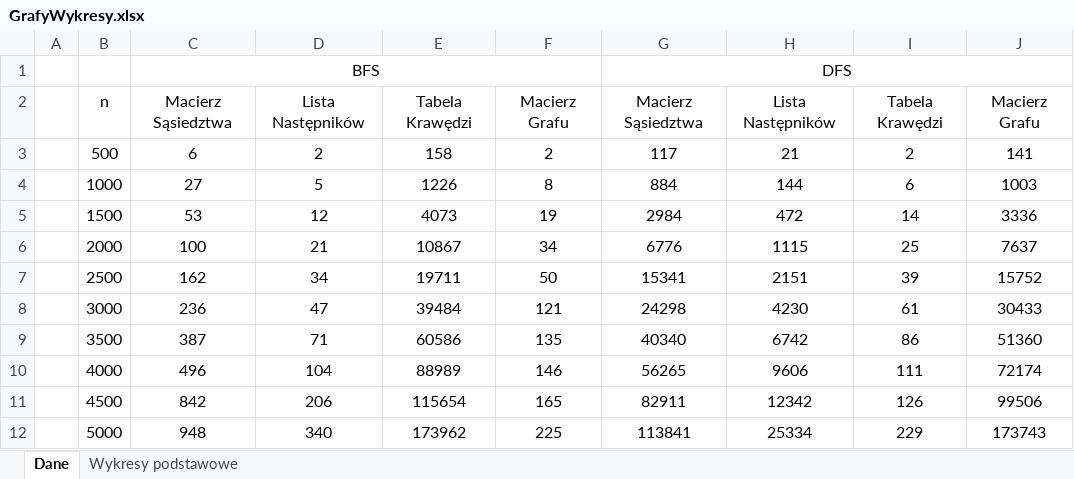
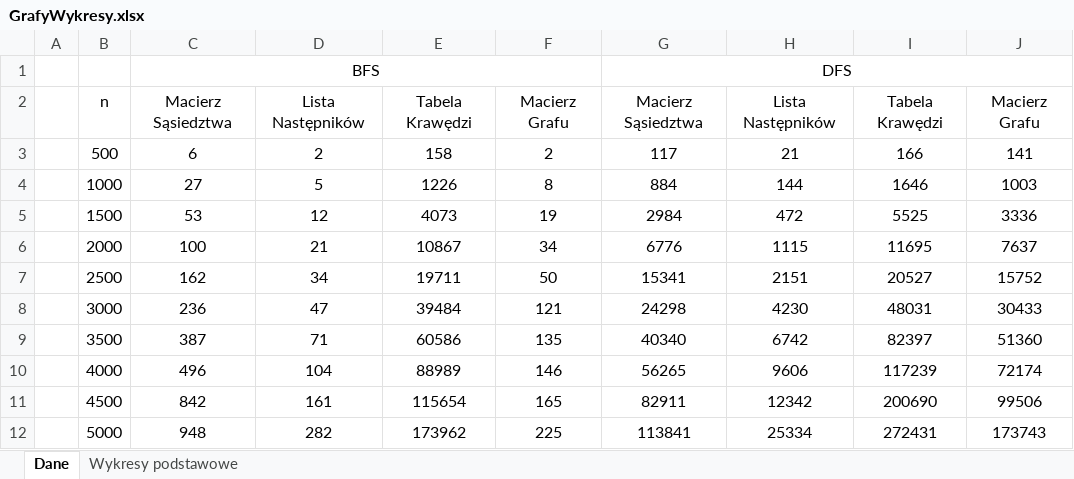
Before and after one commit to MarcinJaskulski/Graphs, an Excel workbook: GrafyWykresy.xlsx, sheet Dane, drawn as a sheet; values as stored, in another font and other column widths than the file's, no borders; charts and pictures not drawn; the diff names each change by its address in the sheet, - before the commit and + after, or states it on an @@ line.

```diff
--- a/GrafyWykresy.xlsx (sheet Dane)
+++ b/GrafyWykresy.xlsx (sheet Dane)
-I3: 2
+I3: 166
-I4: 6
+I4: 1646
-I5: 14
+I5: 5525
-I6: 25
+I6: 11695
-I7: 39
+I7: 20527
-I8: 61
+I8: 48031
-I9: 86
+I9: 82397
-I10: 111
+I10: 117239
-D11: 206
+D11: 161
-I11: 126
+I11: 200690
-D12: 340
+D12: 282
-I12: 229
+I12: 272431
```
Also changed, not shown: charts or pictures, 5 other files.
